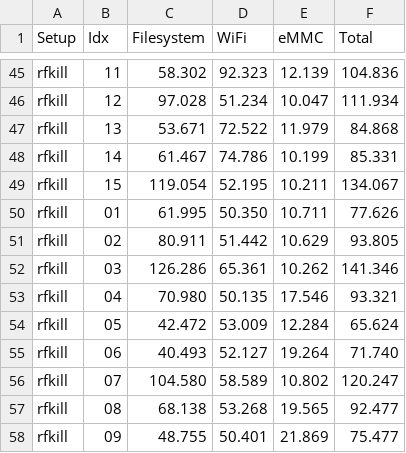
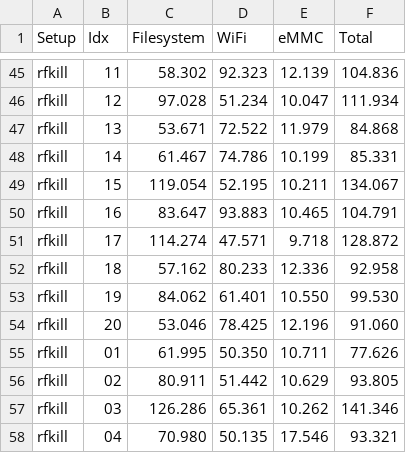
Before and after one commit to woowu/edgeconnect-shutdown-test, a CSV file: rpt/Shutdown improvements.csv, drawn as a sheet; only a part is shown, gaps mark what is left out; the shorter side is filled out with more unchanged rows.

```diff
--- a/rpt/Shutdown improvements.csv
+++ b/rpt/Shutdown improvements.csv
@@ -49,2 +49,7 @@ Setup,Idx,Filesystem,WiFi,eMMC,Total
 "rfkill",15,119.054,52.195,10.211,134.067
+"rfkill",16,83.647,93.883,10.465,104.791
+"rfkill",17,114.274,47.571,9.718,128.872
+"rfkill",18,57.162,80.233,12.336,92.958
+"rfkill",19,84.062,61.401,10.550,99.530
+"rfkill",20,53.046,78.425,12.196,91.060
 "rfkill",01,61.995,50.350,10.711,77.626
```
Also changed, not shown: 4 other files.
